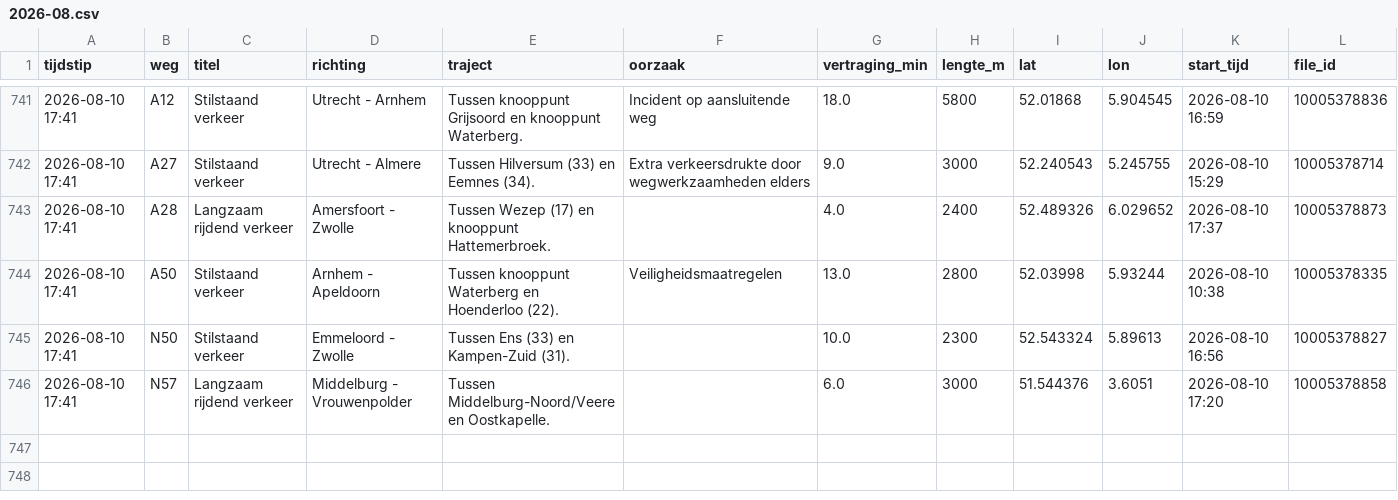
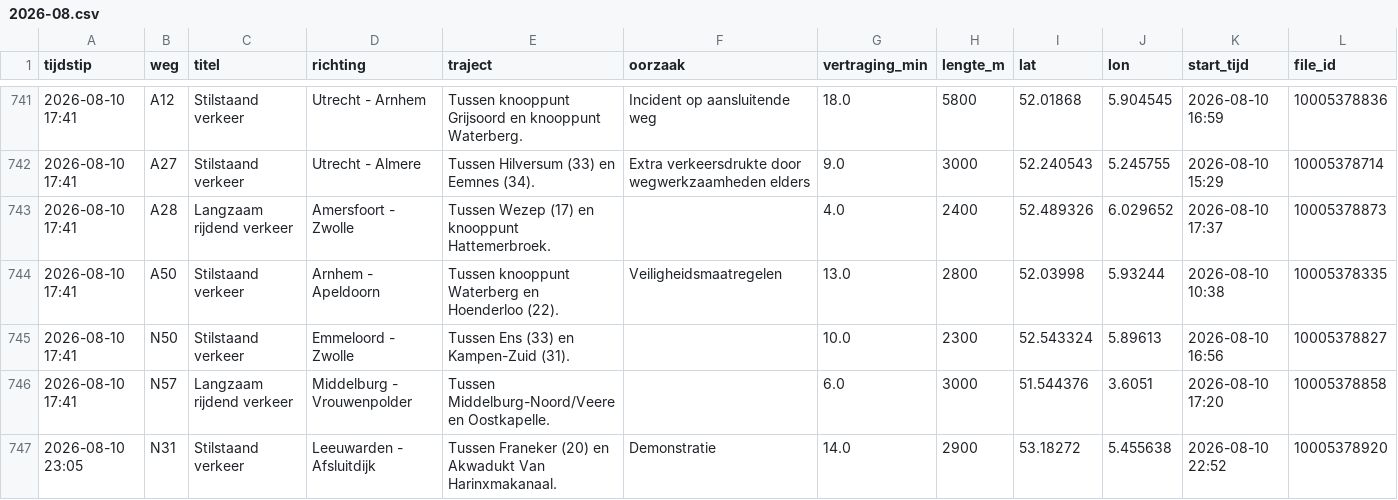
Before and after one commit to YvesW81/test-3, a CSV file: data/files/2026-08.csv, drawn as a sheet; only a part is shown, gaps mark what is left out.

```diff
--- a/data/files/2026-08.csv
+++ b/data/files/2026-08.csv
@@ -746 +746,2 @@ tijdstip,weg,titel,richting,traject,oorzaak,vertraging_min,lengte_m,lat,lon,star
 2026-08-10 17:41,N57,Langzaam rijdend verkeer,Middelburg - Vrouwenpolder,Tussen Middelburg-Noord/Veere en Oostkapelle.,,6.0,3000,51.544376,3.6051,2026-08-10 17:20,10005378858
+2026-08-10 23:05,N31,Stilstaand verkeer,Leeuwarden - Afsluitdijk,Tussen Franeker (20) en Akwadukt Van Harinxmakanaal.,Demonstratie,14.0,2900,53.18272,5.455638,2026-08-10 22:52,10005378920
```
Also changed, not shown: data/totalen.csv.
